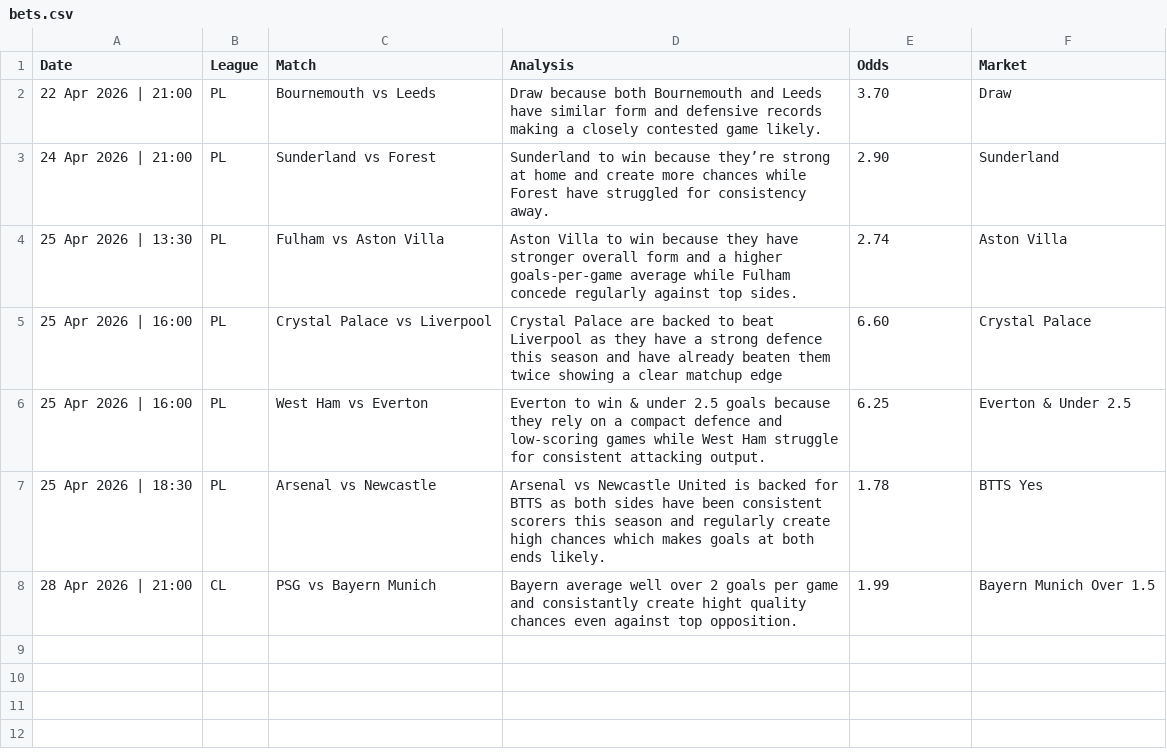
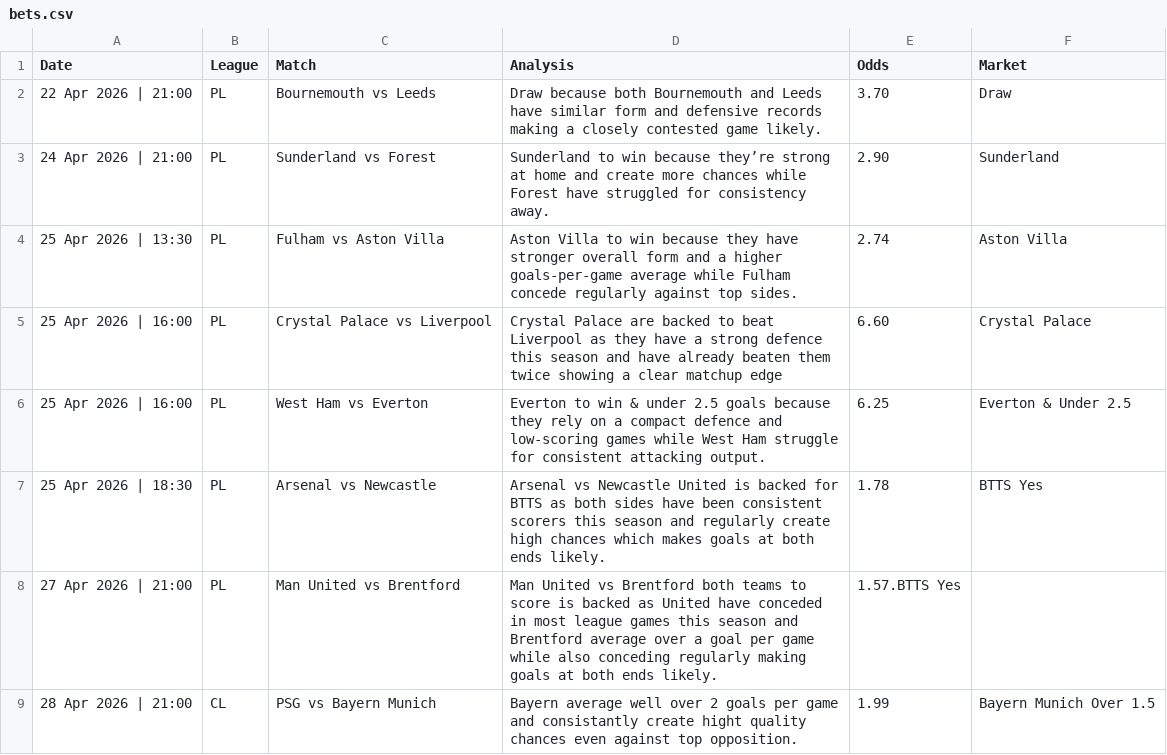
Before and after one commit to PLBETS/PLBETS.github.io, a CSV file: csv/bets.csv, drawn as a sheet.

Commit message:
Update bets.csv

```diff
--- a/csv/bets.csv
+++ b/csv/bets.csv
@@ -7,2 +7,3 @@ Date,League,Match,Analysis,Odds,Market
 25 Apr 2026 | 18:30,PL,Arsenal vs Newcastle,Arsenal vs Newcastle United is backed for BTTS as both sides have been consistent scorers this season and regularly create high chances which makes goals at both ends likely.,1.78,BTTS Yes
+27 Apr 2026 | 21:00,PL,Man United vs Brentford,Man United vs Brentford both teams to score is backed as United have conceded in most league games this season and Brentford average over a goal per game while also conceding regularly making goals at both ends likely.,1.57.BTTS Yes
 28 Apr 2026 | 21:00,CL,PSG vs Bayern Munich,Bayern average well over 2 goals per game and consistantly create hight quality chances even against top opposition.,1.99,Bayern Munich Over 1.5
```
